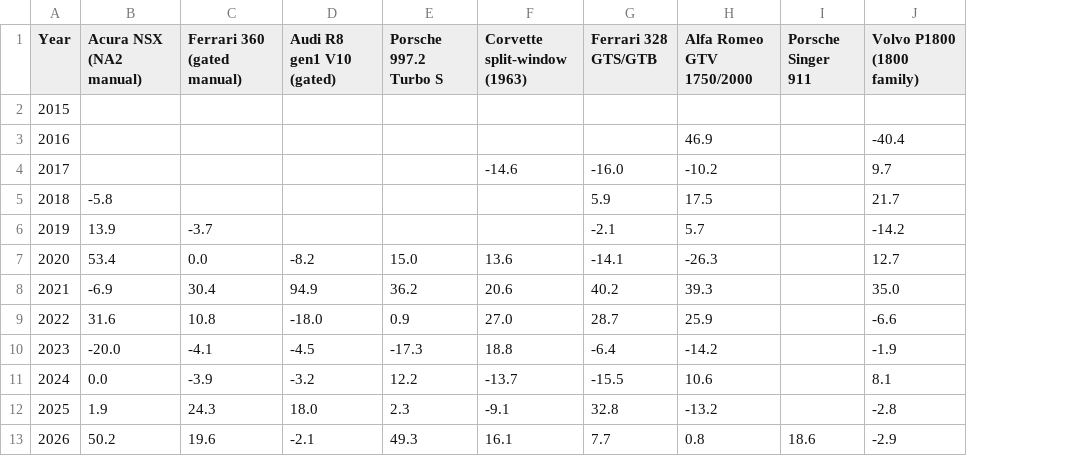
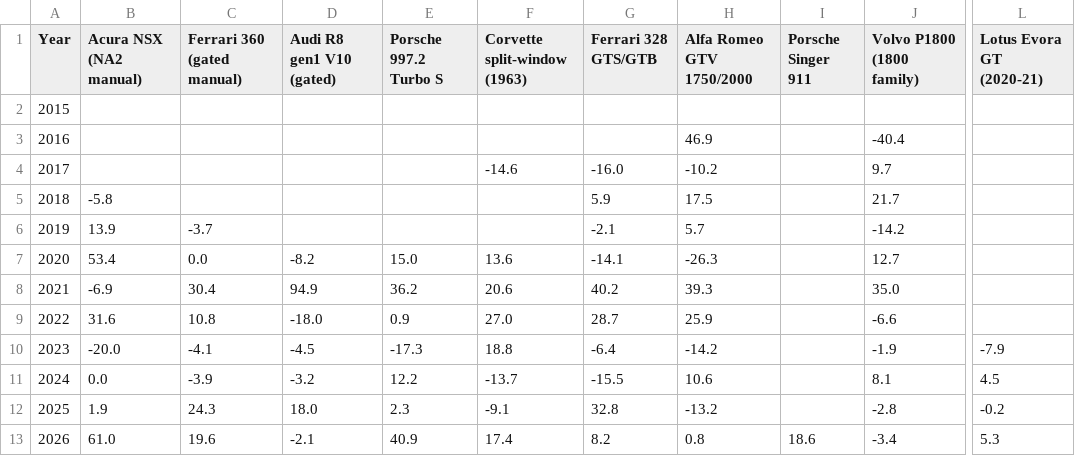
Before and after one commit to hlash99/car-value-tracker, a CSV file: appreciation.csv, drawn as a sheet; only a part is shown, gaps mark what is left out; the diff names each change by its address in the sheet, - before the commit and + after, or states it on an @@ line.

```diff
--- a/appreciation.csv
+++ b/appreciation.csv
+column L (Lotus Evora GT (2020-21)), rows 10-13: -7.9 | 4.5 | -0.2 | 5.3
-B13 (Acura NSX (NA2 manual)): 50.2
+B13 (Acura NSX (NA2 manual)): 61.0
-E13 (Porsche 997.2 Turbo S): 49.3
+E13 (Porsche 997.2 Turbo S): 40.9
-F13 (Corvette split-window (1963)): 16.1
+F13 (Corvette split-window (1963)): 17.4
-G13 (Ferrari 328 GTS/GTB): 7.7
+G13 (Ferrari 328 GTS/GTB): 8.2
-J13 (Volvo P1800 (1800 family)): -2.9
+J13 (Volvo P1800 (1800 family)): -3.4
```
Also changed, not shown: 1 other file.
